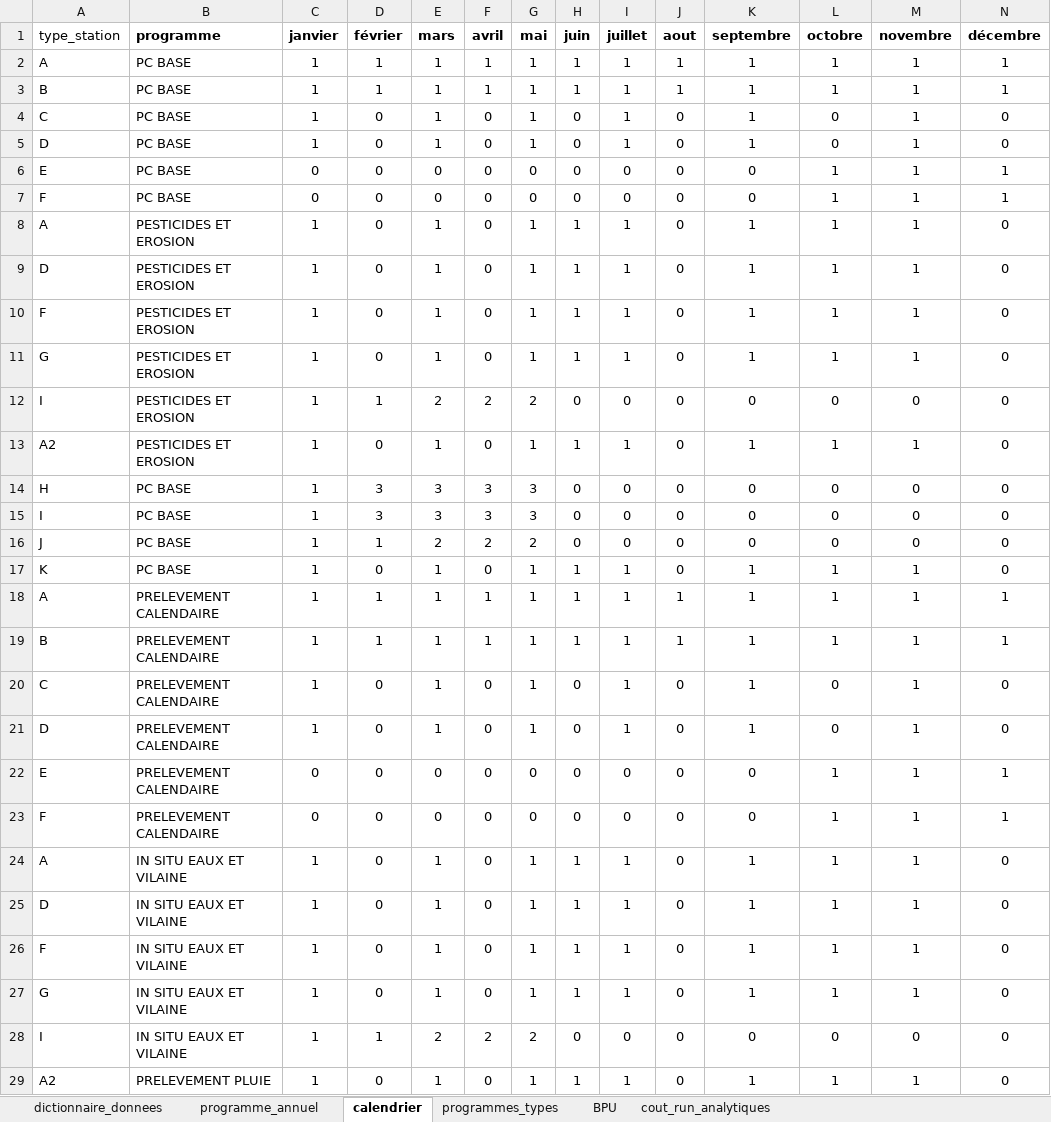
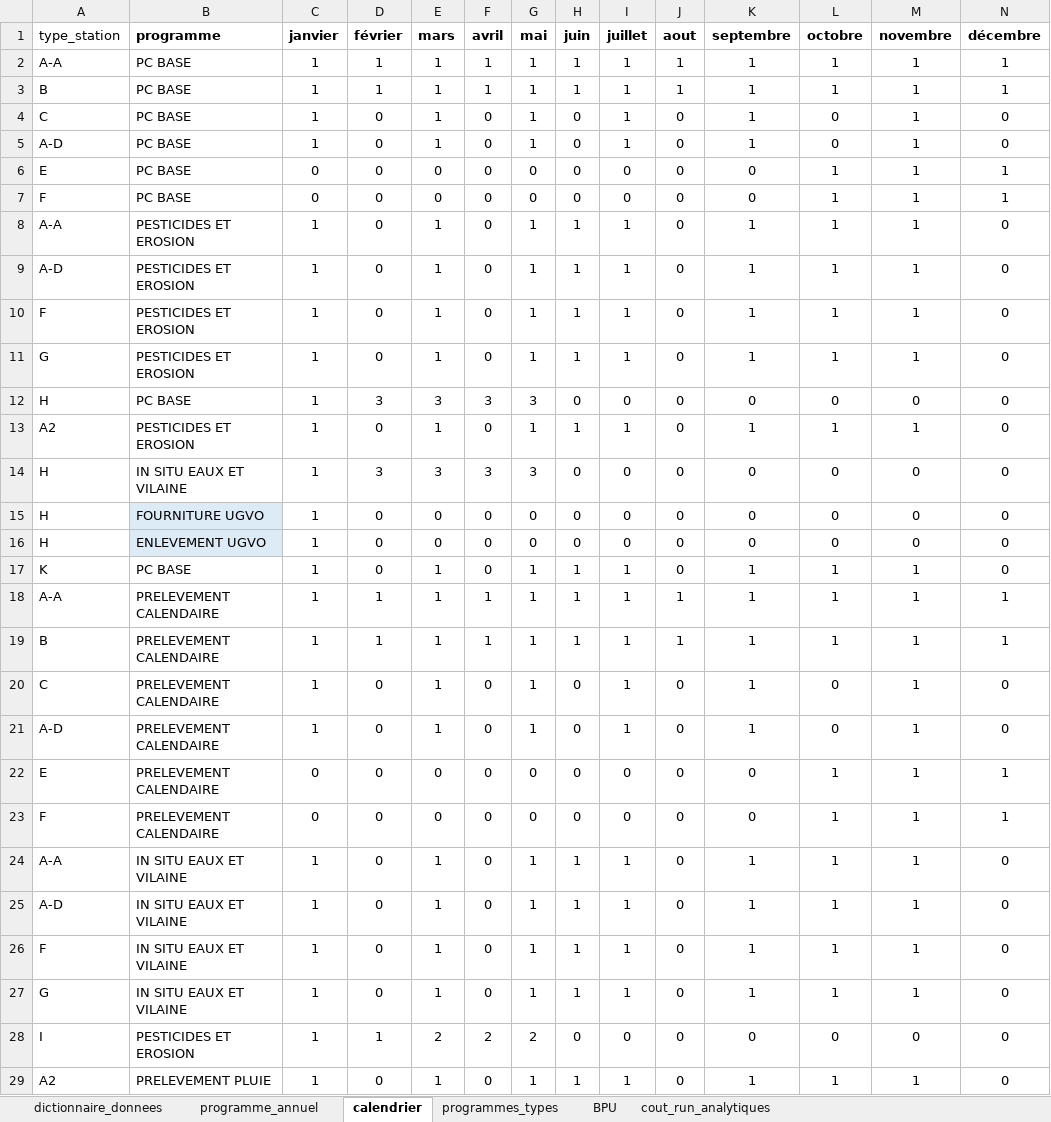
Before and after one commit to AnthonyDEBUR/libreSQE, an Excel workbook: dev/fichier_exemple_commande/v2 prog EPTB2023_version dev libreSQE.xlsx, sheet calendrier, drawn as a sheet; only a part is shown; values as stored, in another font and other column widths than the file's, no borders; conditional formats not drawn; removed rows and columns are numbered as before the commit, all else as after; rows hold the shown columns only; the diff covers the shown part only; the diff names each change by its address in the sheet, - before the commit and + after, or states it on an @@ line.

```diff
--- a/dev/fichier_exemple_commande/v2 prog EPTB2023_version dev libreSQE.xlsx (sheet calendrier)
+++ b/dev/fichier_exemple_commande/v2 prog EPTB2023_version dev libreSQE.xlsx (sheet calendrier)
-A2 (type_station): A
+A2 (type_station): A-A
-A5 (type_station): D
+A5 (type_station): A-D
-A8 (type_station): A
+A8 (type_station): A-A
-A9 (type_station): D
+A9 (type_station): A-D
-row 12: I | PESTICIDES ET EROSION | 1 | 1 | 2 | 2 | 2 | 0 | 0 | 0 | 0 | 0 | 0 | 0
+row 12: H | PC BASE | 1 | 3 | 3 | 3 | 3 | 0 | 0 | 0 | 0 | 0 | 0 | 0
@@ row 30 moved to row 14: H @@
-B15 (programme): PC BASE
+B15 (programme): FOURNITURE UGVO
-B15:B16 fill: none
+B15:B16 fill: #DDEBF7
-D15:D16 (février): 3
+D15:D16 (février): 0
-E15:E16 (mars): 3
+E15:E16 (mars): 0
-F15:F16 (avril): 3
+F15:F16 (avril): 0
-G15:G16 (mai): 3
+G15:G16 (mai): 0
-A16 (type_station): I
+A16 (type_station): H
-B16 (programme): PC BASE
+B16 (programme): ENLEVEMENT UGVO
@@ row 16 moved to row 39: J @@
-A18 (type_station): A
+A18 (type_station): A-A
-A21 (type_station): D
+A21 (type_station): A-D
-A24 (type_station): A
+A24 (type_station): A-A
-A25 (type_station): D
+A25 (type_station): A-D
-B28 (programme): IN SITU EAUX ET VILAINE
+B28 (programme): PESTICIDES ET EROSION
```
Also changed, not shown: 61 added rows and 1 moved row elsewhere in this sheet, sheet programme_annuel, hidden cells, 4 other files.
